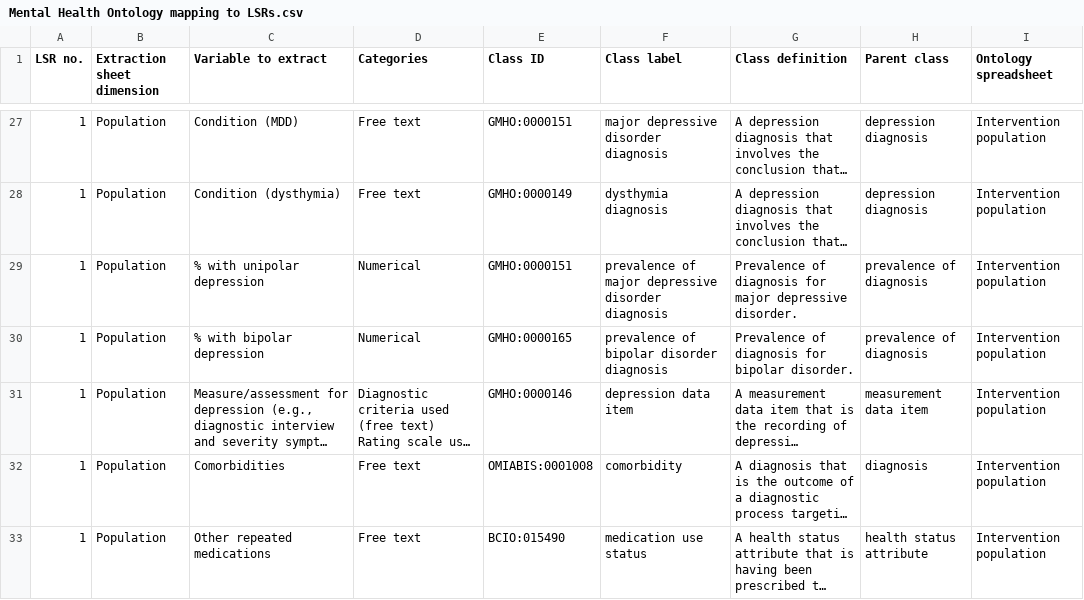
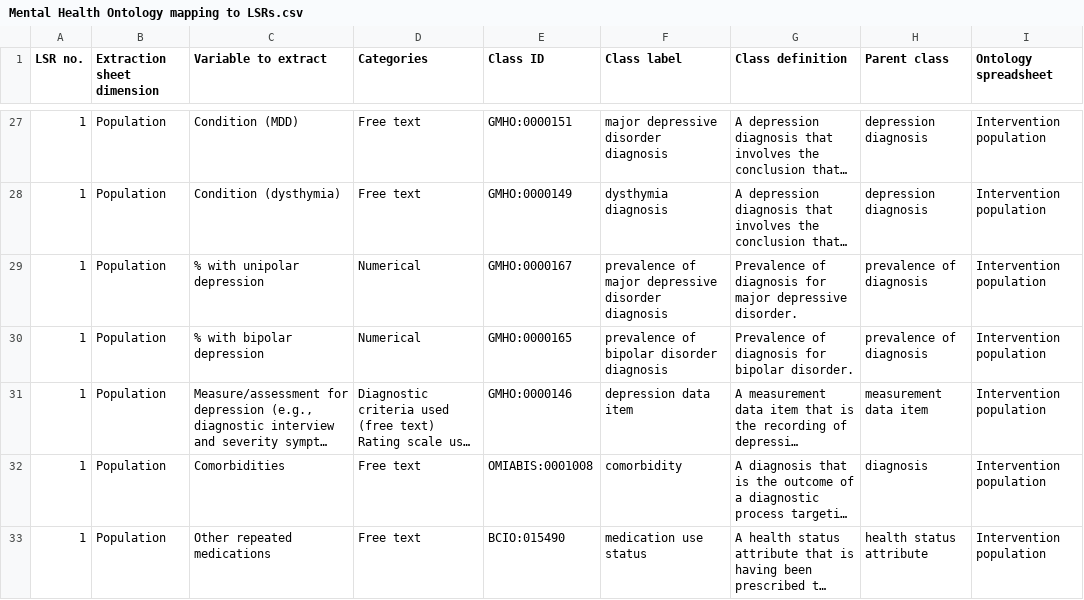
Before and after one commit to galenos-project/mental-health-ontology, a CSV file: Mapping to LSRs/Mental Health Ontology mapping to LSRs.csv, drawn as a sheet; only a part is shown, gaps mark what is left out; long unchanged cells end in …; the diff names each change by its address in the sheet, - before the commit and + after, or states it on an @@ line.

```diff
--- a/Mapping to LSRs/Mental Health Ontology mapping to LSRs.csv
+++ b/Mapping to LSRs/Mental Health Ontology mapping to LSRs.csv
-E29 (Class ID): GMHO:0000151
+E29 (Class ID): GMHO:0000167
```
